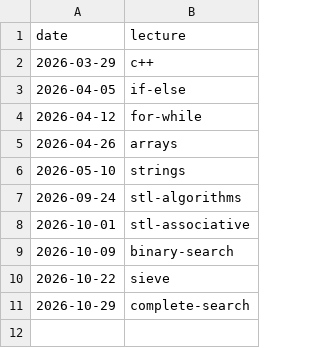
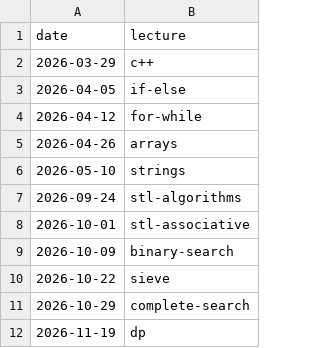
Before and after one commit to ManuelLoaizaV/icpc-pucp-training, a CSV file: data/timeline_2026.csv, drawn as a sheet; the diff names each change by its address in the sheet, - before the commit and + after, or states it on an @@ line.

```diff
--- a/data/timeline_2026.csv
+++ b/data/timeline_2026.csv
+row 12: 2026-11-19 | dp
```
Also changed, not shown: data/problem_bank.csv, 1 other file.
